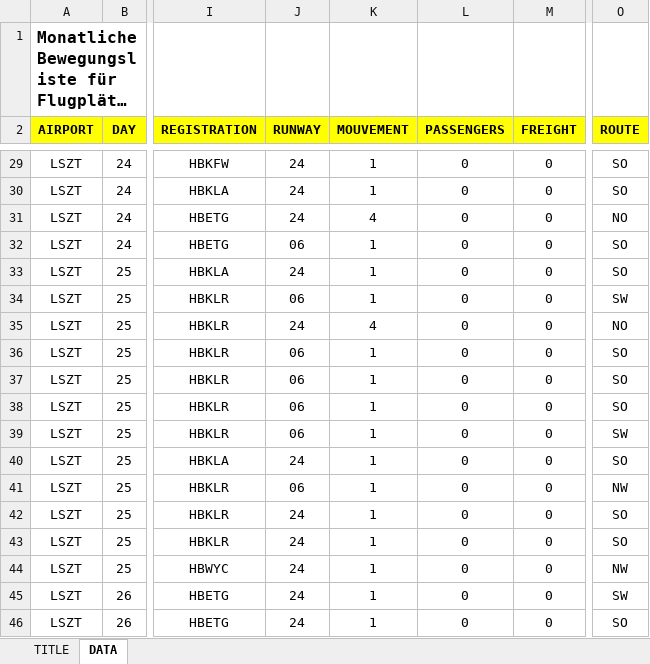
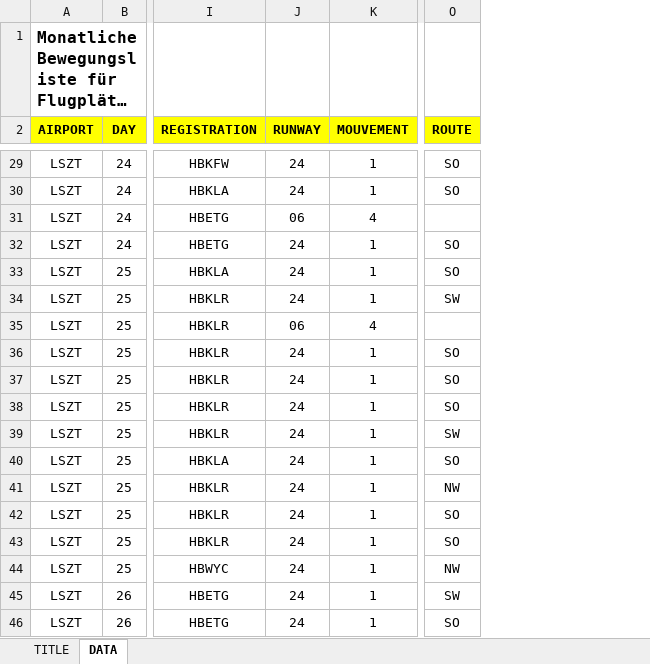
Before and after one commit to alexfustagueras/Lommis_Paper, an Excel workbook: Excel/ARP_LSZT_012025.xlsx, sheet DATA, drawn as a sheet; only a part is shown, gaps mark what is left out; long unchanged cells end in …; values as stored, in another font and other column widths than the file's, no borders; the diff covers the shown part only; the diff names each change by its address in the sheet, - before the commit and + after, or states it on an @@ line.

```diff
--- a/Excel/ARP_LSZT_012025.xlsx (sheet DATA)
+++ b/Excel/ARP_LSZT_012025.xlsx (sheet DATA)
@@ column L (PASSENGERS) hidden, rows 29-46: all 0 @@
@@ column M (FREIGHT) hidden, rows 29-46: all 0 @@
-J31 (RUNWAY): 24
+J31 (RUNWAY): 06
-O31 (ROUTE): NO
+O31 (ROUTE): (empty)
-J32 (RUNWAY): 06
+J32 (RUNWAY): 24
-J34 (RUNWAY): 06
+J34 (RUNWAY): 24
-J35 (RUNWAY): 24
+J35 (RUNWAY): 06
-O35 (ROUTE): NO
+O35 (ROUTE): (empty)
-J36:J39 (RUNWAY): 06
+J36:J39 (RUNWAY): 24
-J41 (RUNWAY): 06
+J41 (RUNWAY): 24
```
Also changed, not shown: 14 edited cells elsewhere in this sheet, charts or pictures, 4 other files.
